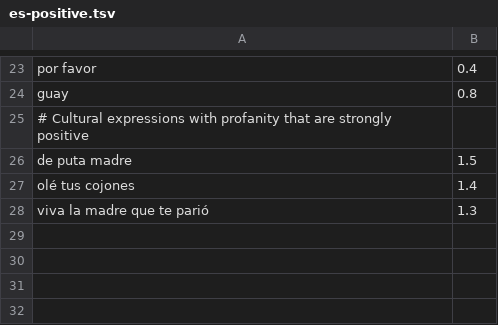
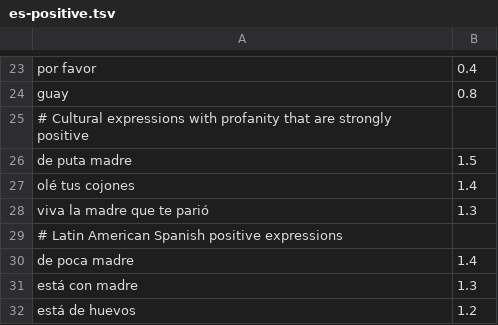
Before and after one commit to frr149/SentimentKit, a TSV file: Sources/SentimentKit/Resources/dictionaries/es-positive.tsv, drawn as a sheet; only a part is shown, gaps mark what is left out; the diff names each change by its address in the sheet, - before the commit and + after, or states it on an @@ line.

```diff
--- a/Sources/SentimentKit/Resources/dictionaries/es-positive.tsv
+++ b/Sources/SentimentKit/Resources/dictionaries/es-positive.tsv
+row 29: # Latin American Spanish positive expressions
+row 30: de poca madre | 1.4
+row 31: está con madre | 1.3
+row 32: está de huevos | 1.2
```
Also changed, not shown: Sources/SentimentKit/Resources/dictionaries/es-frustration.tsv, Sources/SentimentKit/Resources/dictionaries/es-profanity.tsv, 1 other file.
